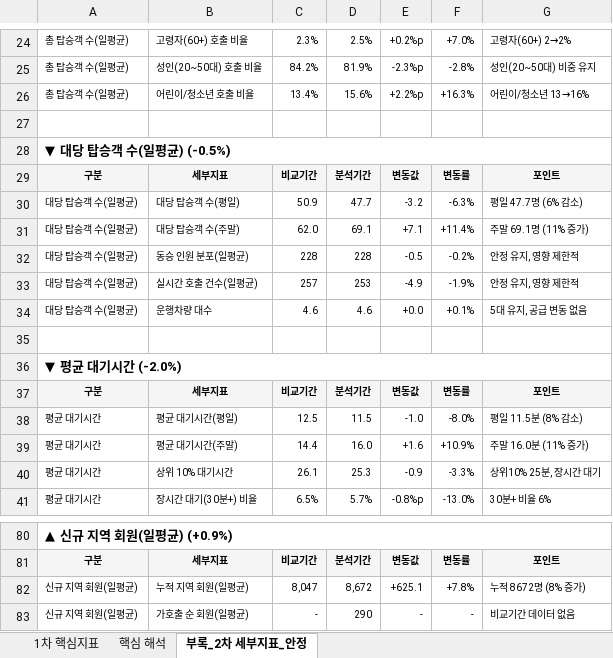
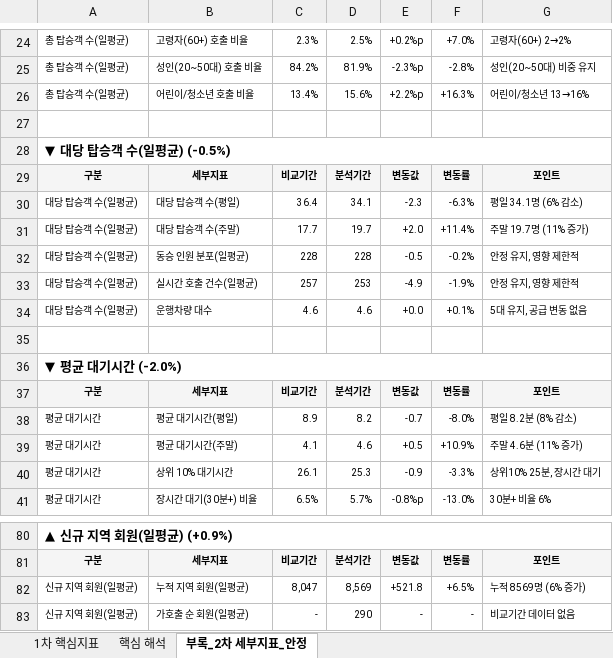
Before and after one commit to hangil-kim/shucle-monitor, an Excel workbook: shucle_report/검단신도시/20260101_20260325/report_검단신도시_20260101_20260325.xlsx, sheet 부록_2차 세부지표_안정, drawn as a sheet; only a part is shown, gaps mark what is left out; values as stored, in another font and other column widths than the file's, no borders; the diff names each change by its address in the sheet, - before the commit and + after, or states it on an @@ line.

```diff
--- a/shucle_report/검단신도시/20260101_20260325/report_검단신도시_20260101_20260325.xlsx (sheet 부록_2차 세부지표_안정)
+++ b/shucle_report/검단신도시/20260101_20260325/report_검단신도시_20260101_20260325.xlsx (sheet 부록_2차 세부지표_안정)
-C30: 50.9
+C30: 36.4
-D30: 47.7
+D30: 34.1
-E30: -3.2
+E30: -2.3
-G30: 평일 47.7명 (6% 감소)
+G30: 평일 34.1명 (6% 감소)
-C31: 62.0
+C31: 17.7
-D31: 69.1
+D31: 19.7
-E31: +7.1
+E31: +2.0
-G31: 주말 69.1명 (11% 증가)
+G31: 주말 19.7명 (11% 증가)
-C38: 12.5
+C38: 8.9
-D38: 11.5
+D38: 8.2
-E38: -1.0
+E38: -0.7
-G38: 평일 11.5분 (8% 감소)
+G38: 평일 8.2분 (8% 감소)
-C39: 14.4
+C39: 4.1
-D39: 16.0
+D39: 4.6
-E39: +1.6
+E39: +0.5
-G39: 주말 16.0분 (11% 증가)
+G39: 주말 4.6분 (11% 증가)
-D82: 8,672
+D82: 8,569
-E82: +625.1
+E82: +521.8
-F82: +7.8%
+F82: +6.5%
-G82: 누적 8672명 (8% 증가)
+G82: 누적 8569명 (6% 증가)
```
Also changed, not shown: sheet 1차 핵심지표, shucle_report/백운면/20260101_20260325/report_백운면_20260101_20260325.xlsx, shucle_report/봉양읍/20260101_20260325/report_봉양읍_20260101_20260325.xlsx, 22 other files.
